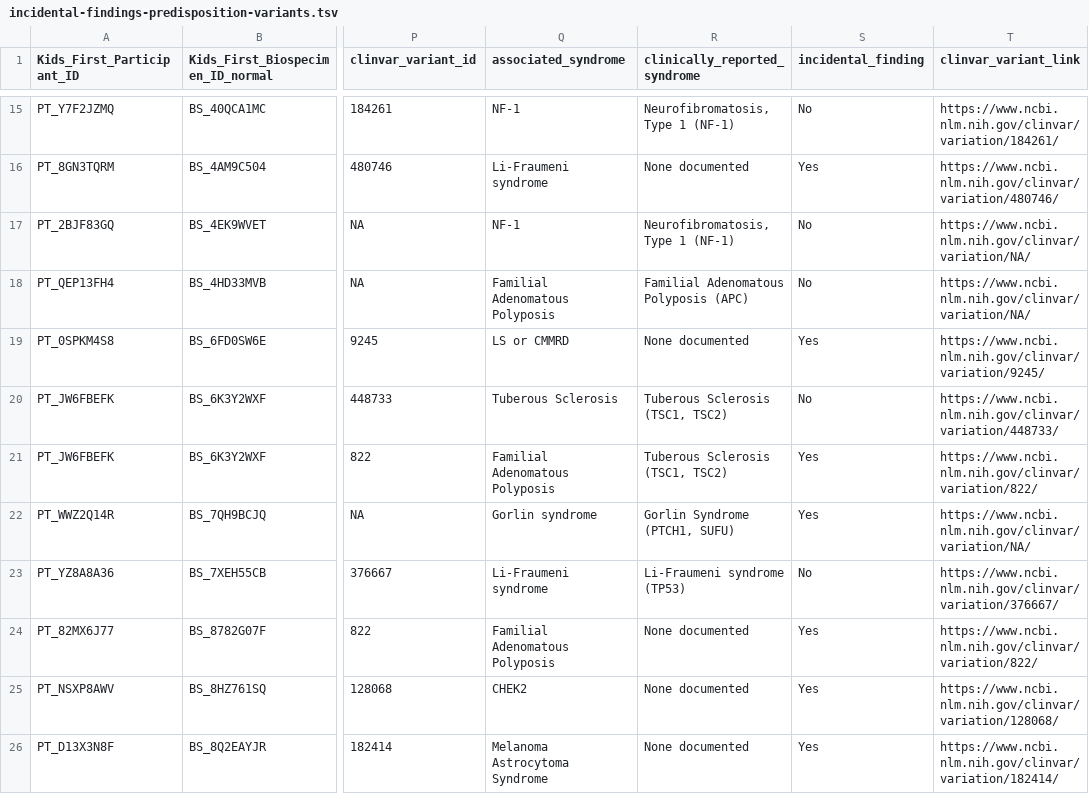
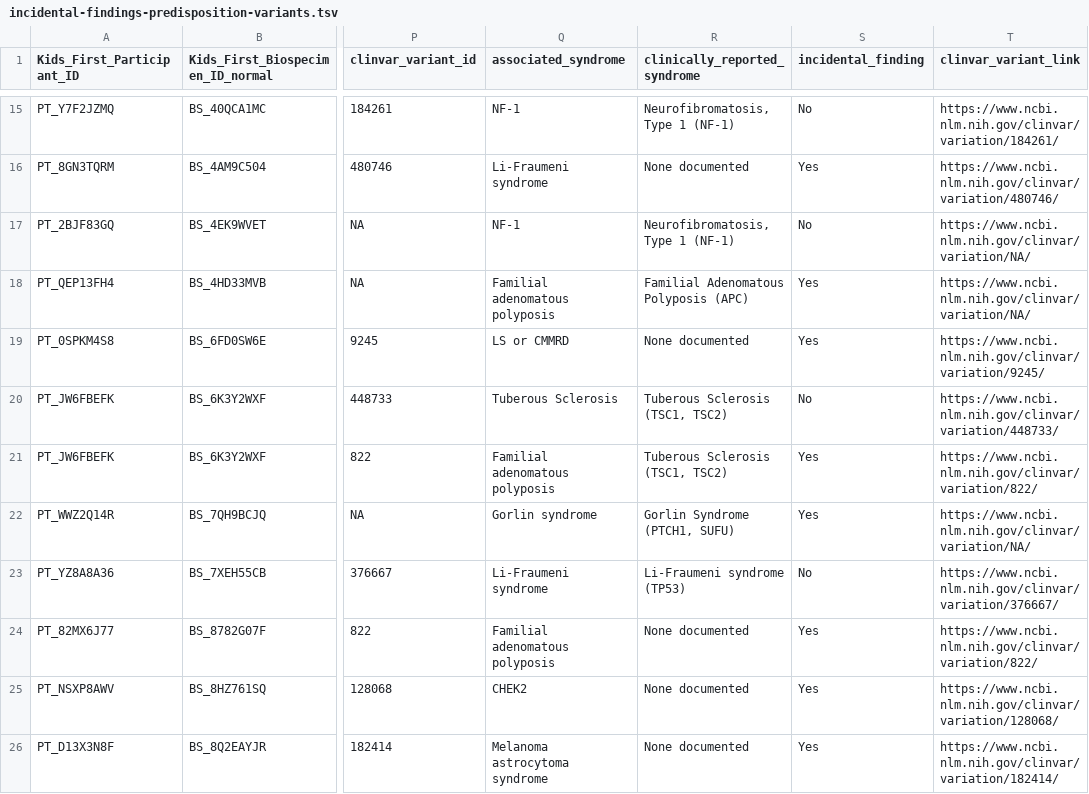
Before and after one commit to diskin-lab-chop/pbta-germline-somatic, a TSV file: analyses/predisposition-variants/results/incidental-findings-predisposition-variants.tsv, drawn as a sheet; only a part is shown, gaps mark what is left out; the diff covers the shown part only; the diff names each change by its address in the sheet, - before the commit and + after, or states it on an @@ line.

```diff
--- a/analyses/predisposition-variants/results/incidental-findings-predisposition-variants.tsv
+++ b/analyses/predisposition-variants/results/incidental-findings-predisposition-variants.tsv
-Q18 (associated_syndrome): Familial Adenomatous Polyposis
+Q18 (associated_syndrome): Familial adenomatous polyposis
-S18 (incidental_finding): No
+S18 (incidental_finding): Yes
-Q21 (associated_syndrome): Familial Adenomatous Polyposis
+Q21 (associated_syndrome): Familial adenomatous polyposis
-Q24 (associated_syndrome): Familial Adenomatous Polyposis
+Q24 (associated_syndrome): Familial adenomatous polyposis
-Q26 (associated_syndrome): Melanoma Astrocytoma Syndrome
+Q26 (associated_syndrome): Melanoma astrocytoma syndrome
```
Also changed, not shown: 2 added rows and 10 edited cells elsewhere in this file, analyses/predisposition-variants/input/predisposition-syndromes.tsv, analyses/predisposition-variants/results/incidental-findings-predisposition-variants-path-review.tsv, 5 other files.
